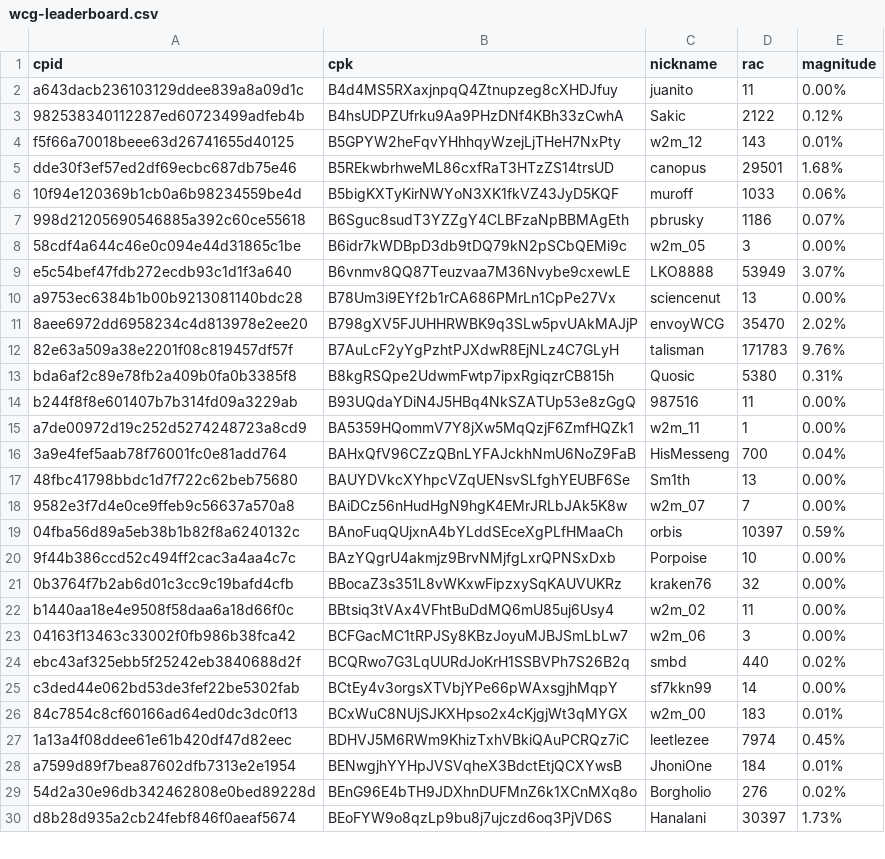
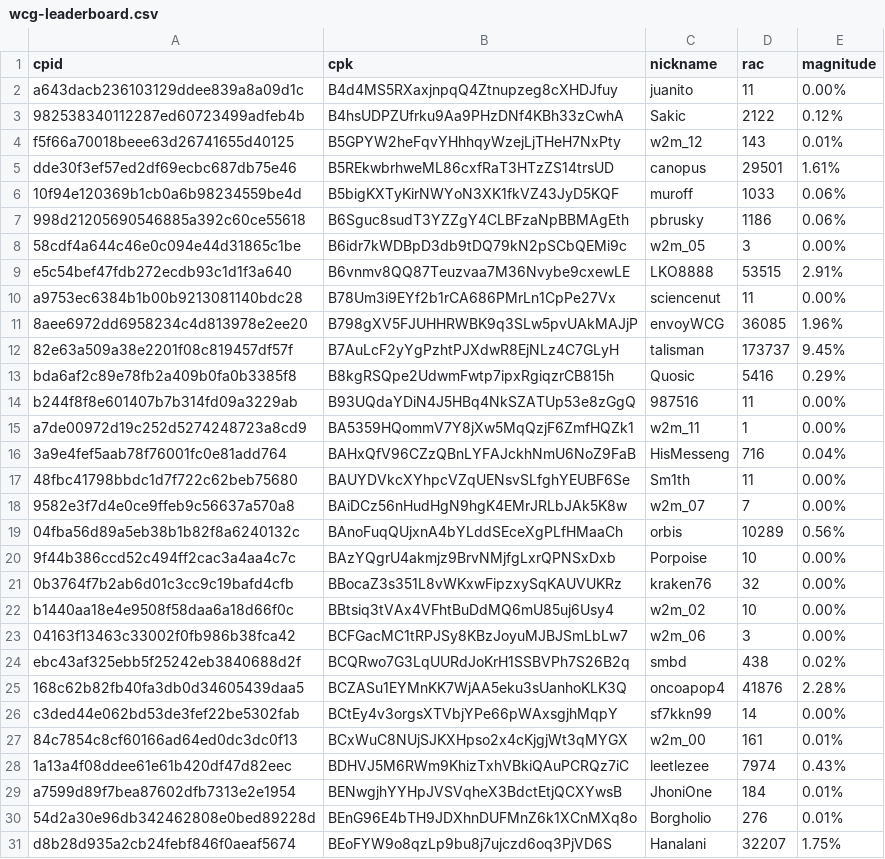
Before and after one commit to biblepay-community/bbp_stats, a CSV file: wcg-leaderboard.csv, drawn as a sheet; only a part is shown; the diff covers the shown part only.

```diff
--- a/wcg-leaderboard.csv
+++ b/wcg-leaderboard.csv
@@ -4,27 +4,28 @@ a643dacb236103129ddee839a8a09d1c,B4d4MS5RXaxjnpqQ4Ztnupzeg8cXHDJfuy,juanito,11,0
 f5f66a70018beee63d26741655d40125,B5GPYW2heFqvYHhhqyWzejLjTHeH7NxPty,w2m_12,143,0.01%
-dde30f3ef57ed2df69ecbc687db75e46,B5REkwbrhweML86cxfRaT3HTzZS14trsUD,canopus,29501,1.68%
+dde30f3ef57ed2df69ecbc687db75e46,B5REkwbrhweML86cxfRaT3HTzZS14trsUD,canopus,29501,1.61%
 10f94e120369b1cb0a6b98234559be4d,B5bigKXTyKirNWYoN3XK1fkVZ43JyD5KQF,muroff,1033,0.06%
-998d21205690546885a392c60ce55618,B6Sguc8sudT3YZZgY4CLBFzaNpBBMAgEth,pbrusky,1186,0.07%
+998d21205690546885a392c60ce55618,B6Sguc8sudT3YZZgY4CLBFzaNpBBMAgEth,pbrusky,1186,0.06%
 58cdf4a644c46e0c094e44d31865c1be,B6idr7kWDBpD3db9tDQ79kN2pSCbQEMi9c,w2m_05,3,0.00%
-e5c54bef47fdb272ecdb93c1d1f3a640,B6vnmv8QQ87Teuzvaa7M36Nvybe9cxewLE,LKO8888,53949,3.07%
-a9753ec6384b1b00b9213081140bdc28,B78Um3i9EYf2b1rCA686PMrLn1CpPe27Vx,sciencenut,13,0.00%
-8aee6972dd6958234c4d813978e2ee20,B798gXV5FJUHHRWBK9q3SLw5pvUAkMAJjP,envoyWCG,35470,2.02%
-82e63a509a38e2201f08c819457df57f,B7AuLcF2yYgPzhtPJXdwR8EjNLz4C7GLyH,talisman,171783,9.76%
-bda6af2c89e78fb2a409b0fa0b3385f8,B8kgRSQpe2UdwmFwtp7ipxRgiqzrCB815h,Quosic,5380,0.31%
+e5c54bef47fdb272ecdb93c1d1f3a640,B6vnmv8QQ87Teuzvaa7M36Nvybe9cxewLE,LKO8888,53515,2.91%
+a9753ec6384b1b00b9213081140bdc28,B78Um3i9EYf2b1rCA686PMrLn1CpPe27Vx,sciencenut,11,0.00%
+8aee6972dd6958234c4d813978e2ee20,B798gXV5FJUHHRWBK9q3SLw5pvUAkMAJjP,envoyWCG,36085,1.96%
+82e63a509a38e2201f08c819457df57f,B7AuLcF2yYgPzhtPJXdwR8EjNLz4C7GLyH,talisman,173737,9.45%
+bda6af2c89e78fb2a409b0fa0b3385f8,B8kgRSQpe2UdwmFwtp7ipxRgiqzrCB815h,Quosic,5416,0.29%
 b244f8f8e601407b7b314fd09a3229ab,B93UQdaYDiN4J5HBq4NkSZATUp53e8zGgQ,987516,11,0.00%
 a7de00972d19c252d5274248723a8cd9,BA5359HQommV7Y8jXw5MqQzjF6ZmfHQZk1,w2m_11,1,0.00%
-3a9e4fef5aab78f76001fc0e81add764,BAHxQfV96CZzQBnLYFAJckhNmU6NoZ9FaB,HisMesseng,700,0.04%
-48fbc41798bbdc1d7f722c62beb75680,BAUYDVkcXYhpcVZqUENsvSLfghYEUBF6Se,Sm1th,13,0.00%
+3a9e4fef5aab78f76001fc0e81add764,BAHxQfV96CZzQBnLYFAJckhNmU6NoZ9FaB,HisMesseng,716,0.04%
+48fbc41798bbdc1d7f722c62beb75680,BAUYDVkcXYhpcVZqUENsvSLfghYEUBF6Se,Sm1th,11,0.00%
 9582e3f7d4e0ce9ffeb9c56637a570a8,BAiDCz56nHudHgN9hgK4EMrJRLbJAk5K8w,w2m_07,7,0.00%
-04fba56d89a5eb38b1b82f8a6240132c,BAnoFuqQUjxnA4bYLddSEceXgPLfHMaaCh,orbis,10397,0.59%
+04fba56d89a5eb38b1b82f8a6240132c,BAnoFuqQUjxnA4bYLddSEceXgPLfHMaaCh,orbis,10289,0.56%
 9f44b386ccd52c494ff2cac3a4aa4c7c,BAzYQgrU4akmjz9BrvNMjfgLxrQPNSxDxb,Porpoise,10,0.00%
 0b3764f7b2ab6d01c3cc9c19bafd4cfb,BBocaZ3s351L8vWKxwFipzxySqKAUVUKRz,kraken76,32,0.00%
-b1440aa18e4e9508f58daa6a18d66f0c,BBtsiq3tVAx4VFhtBuDdMQ6mU85uj6Usy4,w2m_02,11,0.00%
+b1440aa18e4e9508f58daa6a18d66f0c,BBtsiq3tVAx4VFhtBuDdMQ6mU85uj6Usy4,w2m_02,10,0.00%
 04163f13463c33002f0fb986b38fca42,BCFGacMC1tRPJSy8KBzJoyuMJBJSmLbLw7,w2m_06,3,0.00%
-ebc43af325ebb5f25242eb3840688d2f,BCQRwo7G3LqUURdJoKrH1SSBVPh7S26B2q,smbd,440,0.02%
+ebc43af325ebb5f25242eb3840688d2f,BCQRwo7G3LqUURdJoKrH1SSBVPh7S26B2q,smbd,438,0.02%
+168c62b82fb40fa3db0d34605439daa5,BCZASu1EYMnKK7WjAA5eku3sUanhoKLK3Q,oncoapop4,41876,2.28%
 c3ded44e062bd53de3fef22be5302fab,BCtEy4v3orgsXTVbjYPe66pWAxsgjhMqpY,sf7kkn99,14,0.00%
-84c7854c8cf60166ad64ed0dc3dc0f13,BCxWuC8NUjSJKXHpso2x4cKjgjWt3qMYGX,w2m_00,183,0.01%
-1a13a4f08ddee61e61b420df47d82eec,BDHVJ5M6RWm9KhizTxhVBkiQAuPCRQz7iC,leetlezee,7974,0.45%
+84c7854c8cf60166ad64ed0dc3dc0f13,BCxWuC8NUjSJKXHpso2x4cKjgjWt3qMYGX,w2m_00,161,0.01%
+1a13a4f08ddee61e61b420df47d82eec,BDHVJ5M6RWm9KhizTxhVBkiQAuPCRQz7iC,leetlezee,7974,0.43%
 a7599d89f7bea87602dfb7313e2e1954,BENwgjhYYHpJVSVqheX3BdctEtjQCXYwsB,JhoniOne,184,0.01%
-54d2a30e96db342462808e0bed89228d,BEnG96E4bTH9JDXhnDUFMnZ6k1XCnMXq8o,Borgholio,276,0.02%
-d8b28d935a2cb24febf846f0aeaf5674,BEoFYW9o8qzLp9bu8j7ujczd6oq3PjVD6S,Hanalani,30397,1.73%
+54d2a30e96db342462808e0bed89228d,BEnG96E4bTH9JDXhnDUFMnZ6k1XCnMXq8o,Borgholio,276,0.01%
+d8b28d935a2cb24febf846f0aeaf5674,BEoFYW9o8qzLp9bu8j7ujczd6oq3PjVD6S,Hanalani,32207,1.75%
```
Also changed, not shown: 42 edited cells elsewhere in this file, dwssummary.csv, reward.csv, 2 other files.
